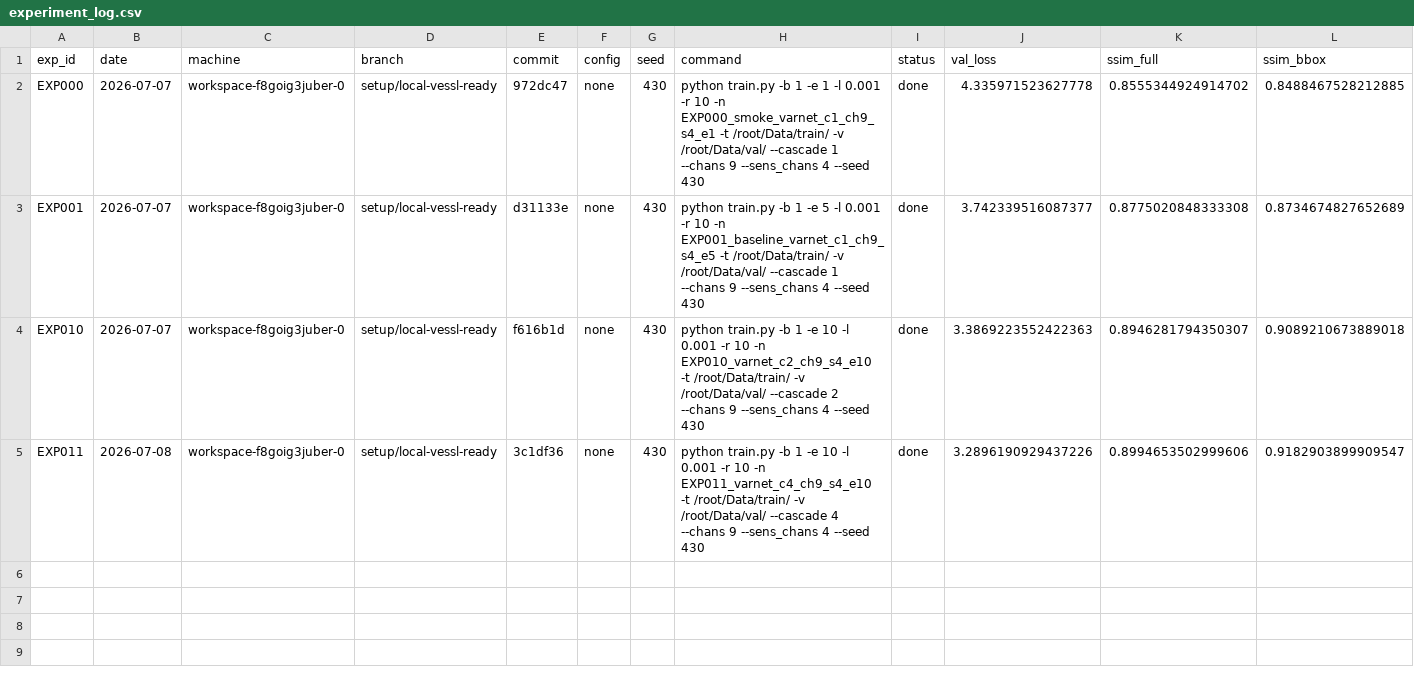
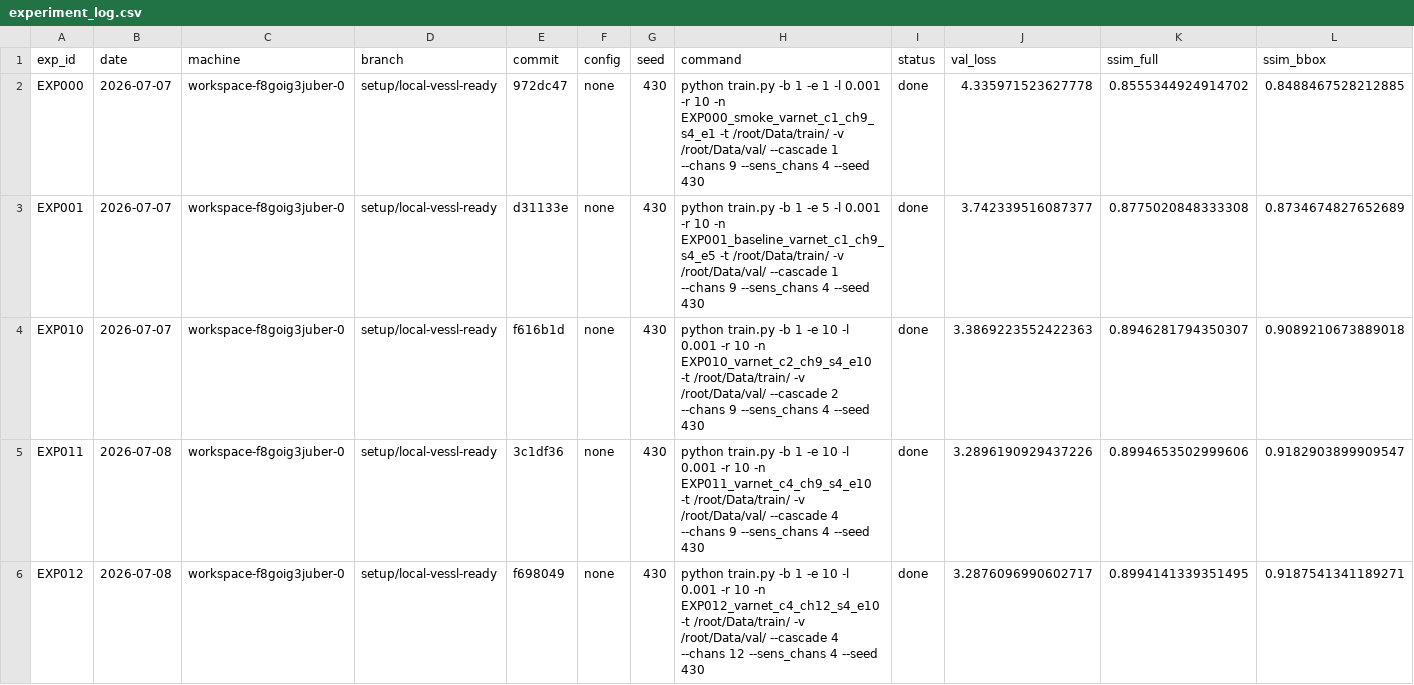
Before and after one commit to caffeine-fighter/2026-FastMRI-SNU, a CSV file: experiments/experiment_log.csv, drawn as a sheet; only a part is shown; rows hold the shown columns only; the diff names each change by its address in the sheet, - before the commit and + after, or states it on an @@ line.

Commit message:
record EXP012 VESSL metrics

```diff
--- a/experiments/experiment_log.csv
+++ b/experiments/experiment_log.csv
+row 6: EXP012 | 2026-07-08 | workspace-f8goig3juber-0 | setup/local-vessl-ready | f698049 | none | 430 | python train.py -b 1 -e 10 -l 0.001 -r 10 -n EXP012_varnet_c4_ch12_s4_e10 -t /root/Data/train/ -v /root/Data/val/ --cascade 4 --chans 12 --sens_chans 4 --seed 430 | done | 3.2876096990602717 | 0.8994141339351495 | 0.9187541341189271
```
Also changed, not shown: 2 other files.
